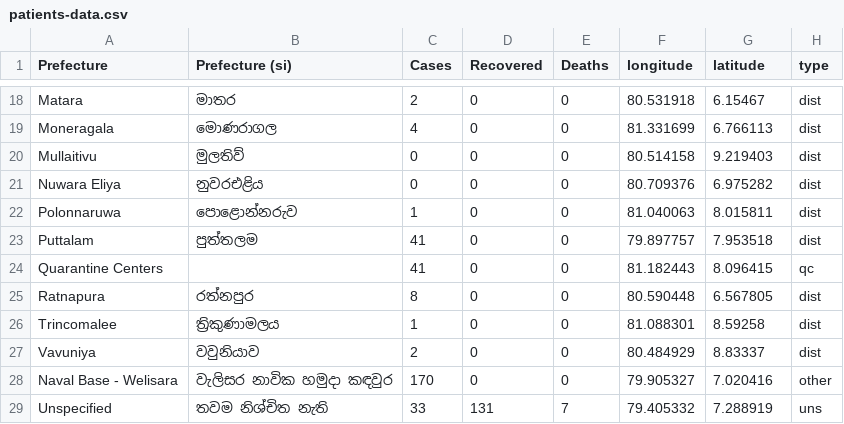
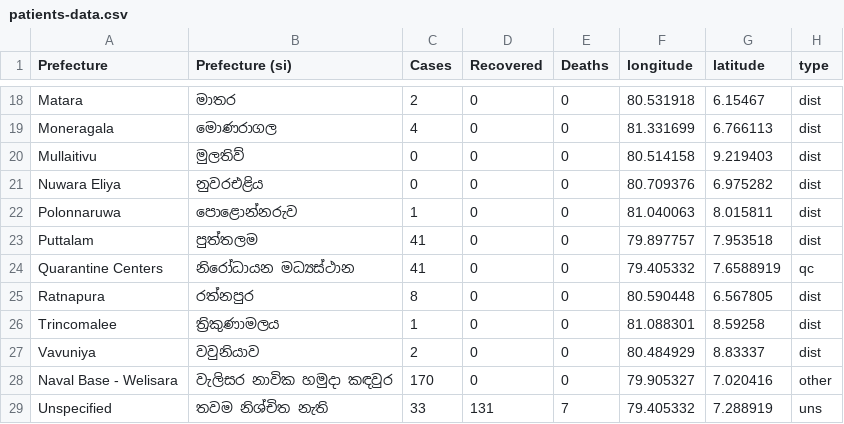
Before and after one commit to ashenud/covid-sl, a CSV file: data/district/patients-data.csv, drawn as a sheet; only a part is shown, gaps mark what is left out.

```diff
--- a/data/district/patients-data.csv
+++ b/data/district/patients-data.csv
@@ -23,3 +23,3 @@ Polonnaruwa,පොළොන්නරුව,1,0,0,81.040063,8.015811,dist
 Puttalam,පුත්තලම,41,0,0,79.897757,7.953518,dist
-Quarantine Centers,,41,0,0,81.182443,8.096415,qc
+Quarantine Centers,නිරෝධායන මධ්‍යස්ථාන,41,0,0,79.405332,7.6588919,qc
 Ratnapura,රත්නපුර,8,0,0,80.590448,6.567805,dist
```
Also changed, not shown: 5 other files.
